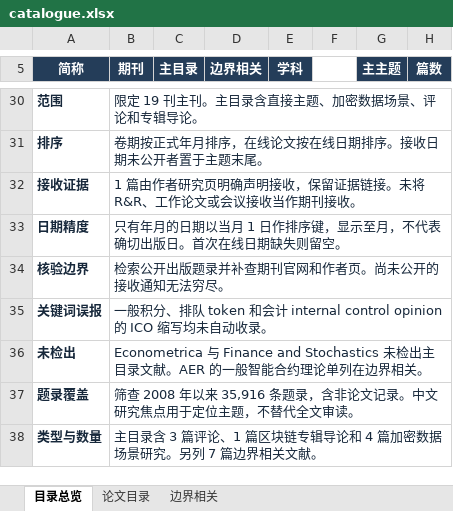
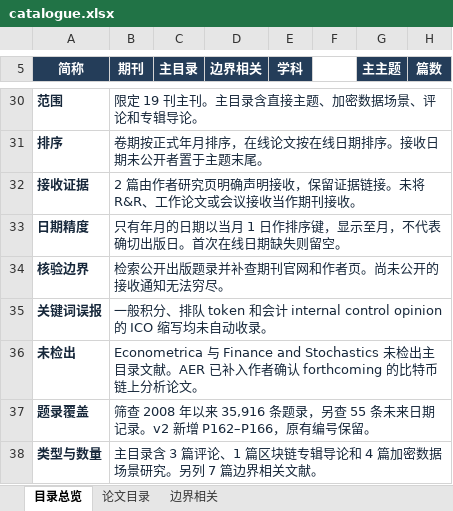
Before and after one commit to jianping-fu/jianping-fu.github.io, an Excel workbook: downloads/catalogue.xlsx, sheet 目录总览, drawn as a sheet; only a part is shown, gaps mark what is left out; values as stored, in another font and other column widths than the file's, no borders; the diff covers the shown part only; the diff names each change by its address in the sheet, - before the commit and + after, or states it on an @@ line.

```diff
--- a/downloads/catalogue.xlsx (sheet 目录总览)
+++ b/downloads/catalogue.xlsx (sheet 目录总览)
-B32 (期刊): 1 篇由作者…
+B32 (期刊): 2 篇由作者…
-B36 (期刊): …文献。AER 的一般智能合约理论单列在边界相关。
+B36 (期刊): …文献。AER 已补入作者确认 forthcoming 的比特币链上分析论文。
-B37 (期刊): …条题录，含非论文记录。中文研究焦点用于定位主题，不替代全文审读。
+B37 (期刊): …条题录，另查 55 条未来日期记录。v2 新增 P162–P166，原有编号保留。
```
Also changed, not shown: 11 edited cells elsewhere in this sheet, sheet 论文目录, formulas that keep their value, 7 other files.
